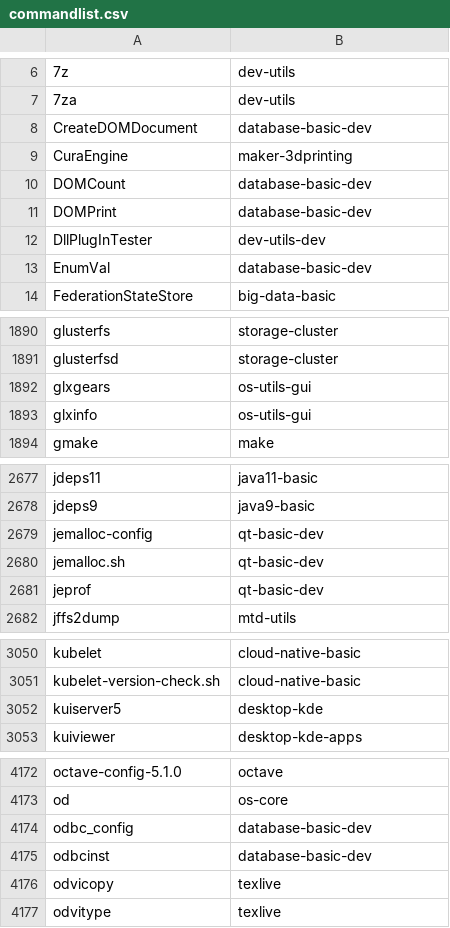
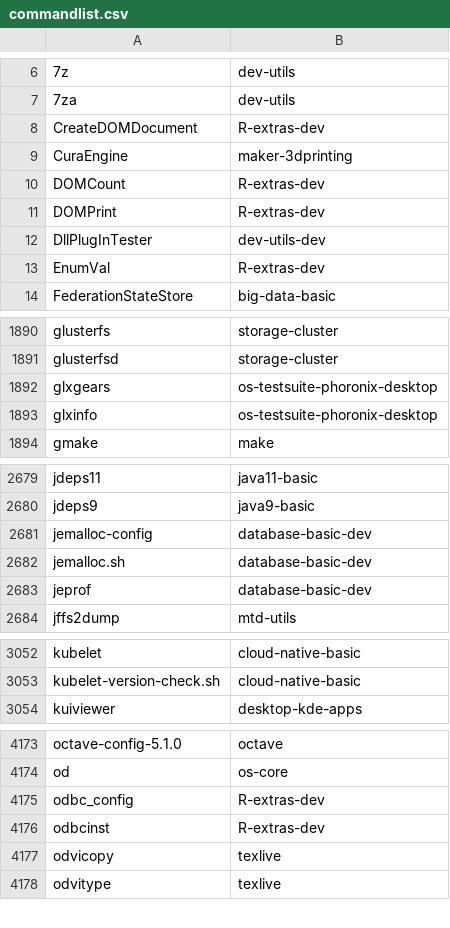
Before and after one commit to lebensterben/cnf, a CSV file: commandlist.csv, drawn as a sheet; only a part is shown, gaps mark what is left out; the diff covers the shown part only.

```diff
--- a/commandlist.csv
+++ b/commandlist.csv
@@ -7,8 +7,8 @@
 7za	dev-utils
-CreateDOMDocument	database-basic-dev
+CreateDOMDocument	R-extras-dev
 CuraEngine	maker-3dprinting
-DOMCount	database-basic-dev
-DOMPrint	database-basic-dev
+DOMCount	R-extras-dev
+DOMPrint	R-extras-dev
 DllPlugInTester	dev-utils-dev
-EnumVal	database-basic-dev
+EnumVal	R-extras-dev
 FederationStateStore	big-data-basic
@@ -1891,4 +1891,4 @@ glusterfs	storage-cluster
 glusterfsd	storage-cluster
-glxgears	os-utils-gui
-glxinfo	os-utils-gui
+glxgears	os-testsuite-phoronix-desktop
+glxinfo	os-testsuite-phoronix-desktop
 gmake	make
@@ -2678,5 +2680,5 @@ jdeps11	java11-basic
 jdeps9	java9-basic
-jemalloc-config	qt-basic-dev
-jemalloc.sh	qt-basic-dev
-jeprof	qt-basic-dev
+jemalloc-config	database-basic-dev
+jemalloc.sh	database-basic-dev
+jeprof	database-basic-dev
 jffs2dump	mtd-utils
@@ -3051,3 +3053,2 @@ kubelet	cloud-native-basic
 kubelet-version-check.sh	cloud-native-basic
-kuiserver5	desktop-kde
 kuiviewer	desktop-kde-apps
@@ -4173,4 +4174,4 @@ octave-config-5.1.0	octave
 od	os-core
-odbc_config	database-basic-dev
-odbcinst	database-basic-dev
+odbc_config	R-extras-dev
+odbcinst	R-extras-dev
 odvicopy	texlive
```
Also changed, not shown: 3 added rows and 27 edited cells elsewhere in this file, 2 other files.
